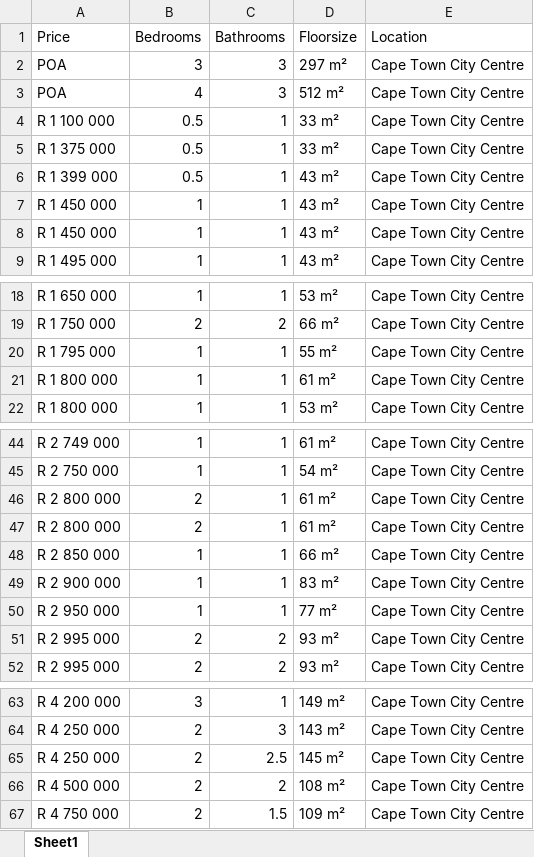
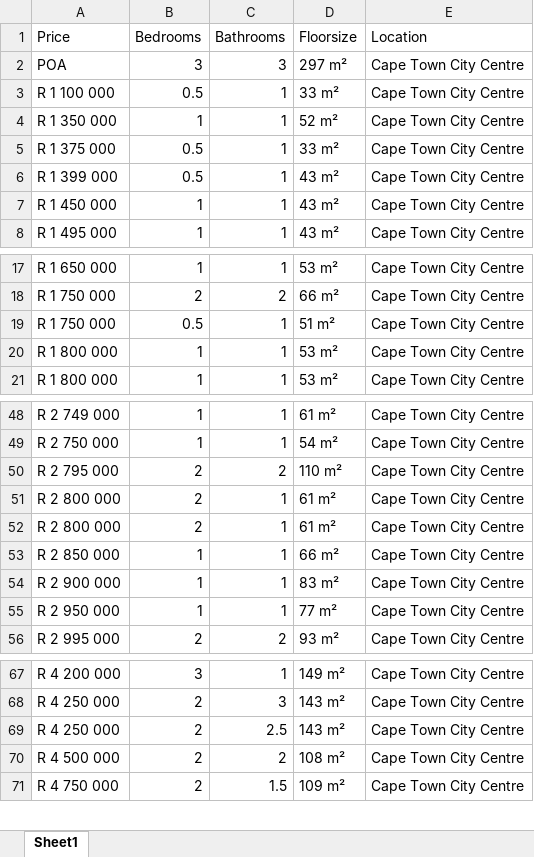
Before and after one commit to Kamabathina/UiPathRepo, an Excel workbook: realEstateData.xlsx, sheet Sheet1, drawn as a sheet; only a part is shown, gaps mark what is left out; values as stored, in another font and other column widths than the file's, no borders; removed rows and columns are numbered as before the commit, all else as after; the diff covers the shown part only; the diff names each change by its address in the sheet, - before the commit and + after, or states it on an @@ line.

```diff
--- a/realEstateData.xlsx (sheet Sheet1)
+++ b/realEstateData.xlsx (sheet Sheet1)
-row 3: POA | 4 | 3 | 512 m² | Cape Town City Centre
+row 4: R 1 350 000 | 1 | 1 | 52 m² | Cape Town City Centre
-row 7: R 1 450 000 | 1 | 1 | 43 m² | Cape Town City Centre
-A19 (Price): R 1 795 000
+A19 (Price): R 1 750 000
-B19 (Bedrooms): 1
+B19 (Bedrooms): 0.5
-D19 (Floorsize): 55 m²
+D19 (Floorsize): 51 m²
-D20 (Floorsize): 61 m²
+D20 (Floorsize): 53 m²
+row 50: R 2 795 000 | 2 | 2 | 110 m² | Cape Town City Centre
-row 51: R 2 995 000 | 2 | 2 | 93 m² | Cape Town City Centre
-D69 (Floorsize): 145 m²
+D69 (Floorsize): 143 m²
```
Also changed, not shown: 6 added rows and 5 removed rows elsewhere in this sheet.
